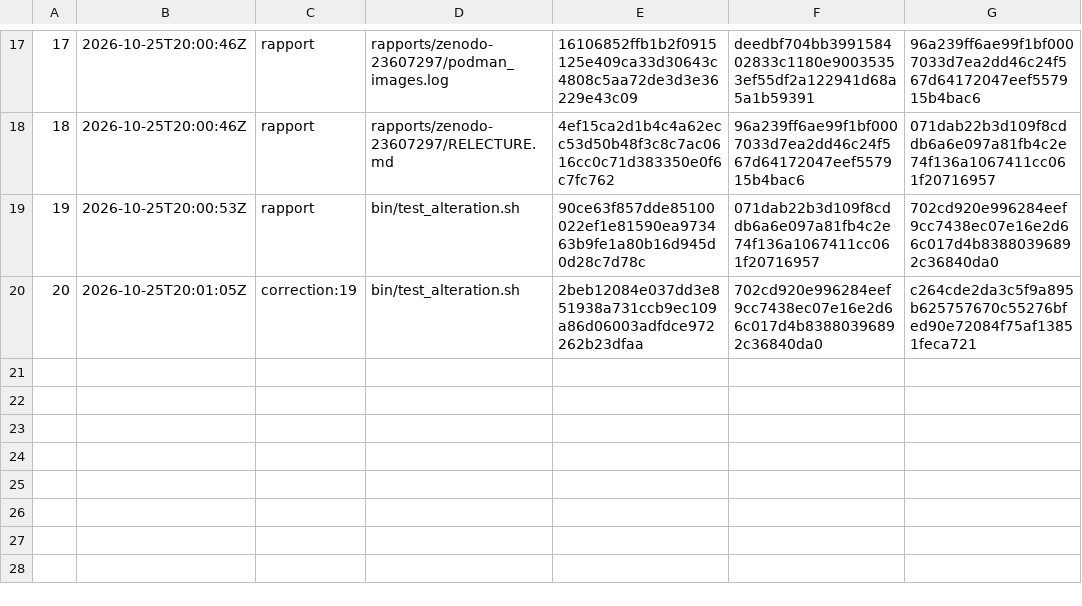
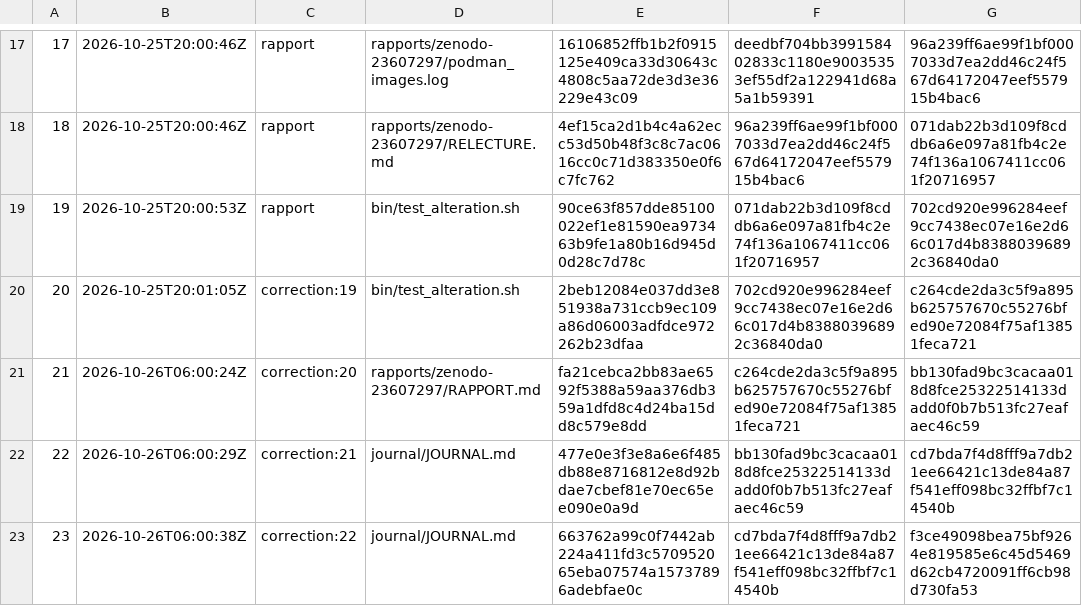
Before and after one commit to gsbellon/replique, a TSV file: registre/chaine.tsv, drawn as a sheet; only a part is shown, gaps mark what is left out.

```diff
--- a/registre/chaine.tsv
+++ b/registre/chaine.tsv
@@ -20 +20,4 @@
 20	2026-10-25T20:01:05Z	correction:19	bin/test_alteration.sh	2beb12084e037dd3e851938a731ccb9ec109a86d06003adfdce972262b23dfaa	702cd920e996284eef9cc7438ec07e16e2d66c017d4b83880396892c36840da0	c264cde2da3c5f9a895b625757670c55276bfed90e72084f75af13851feca721
+21	2026-10-26T06:00:24Z	correction:20	rapports/zenodo-23607297/RAPPORT.md	fa21cebca2bb83ae6592f5388a59aa376db359a1dfd8c4d24ba15dd8c579e8dd	c264cde2da3c5f9a895b625757670c55276bfed90e72084f75af13851feca721	bb130fad9bc3cacaa018d8fce25322514133dadd0f0b7b513fc27eafaec46c59
+22	2026-10-26T06:00:29Z	correction:21	journal/JOURNAL.md	477e0e3f3e8a6e6f485db88e8716812e8d92bdae7cbef81e70ec65ee090e0a9d	bb130fad9bc3cacaa018d8fce25322514133dadd0f0b7b513fc27eafaec46c59	cd7bda7f4d8fff9a7db21ee66421c13de84a87f541eff098bc32ffbf7c14540b
+23	2026-10-26T06:00:38Z	correction:22	journal/JOURNAL.md	663762a99c0f7442ab224a411fd3c570952065eba07574a15737896adebfae0c	cd7bda7f4d8fff9a7db21ee66421c13de84a87f541eff098bc32ffbf7c14540b	f3ce49098bea75bf9264e819585e6c45d5469d62cb4720091ff6cb98d730fa53
```
Also changed, not shown: 4 other files.
